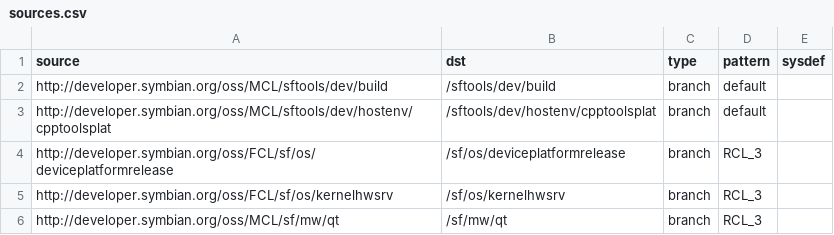
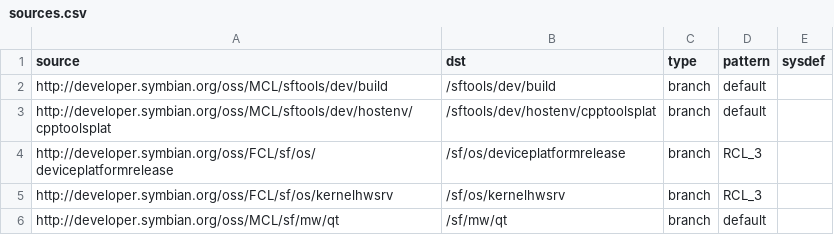
Before and after one commit to SymbianSource/oss.FCL.sftools.fbf.projects.tools, a CSV file: overlay/sources.csv, drawn as a sheet.

Commit message:
Use Qt from default branch, as location of tools has changed

```diff
--- a/overlay/sources.csv
+++ b/overlay/sources.csv
@@ -5,2 +5,2 @@ http://developer.symbian.org/oss/FCL/sf/os/deviceplatformrelease,/sf/os/devicepl
 http://developer.symbian.org/oss/FCL/sf/os/kernelhwsrv,/sf/os/kernelhwsrv,branch,RCL_3,
-http://developer.symbian.org/oss/MCL/sf/mw/qt,/sf/mw/qt,branch,RCL_3,
+http://developer.symbian.org/oss/MCL/sf/mw/qt,/sf/mw/qt,branch,default,
```
